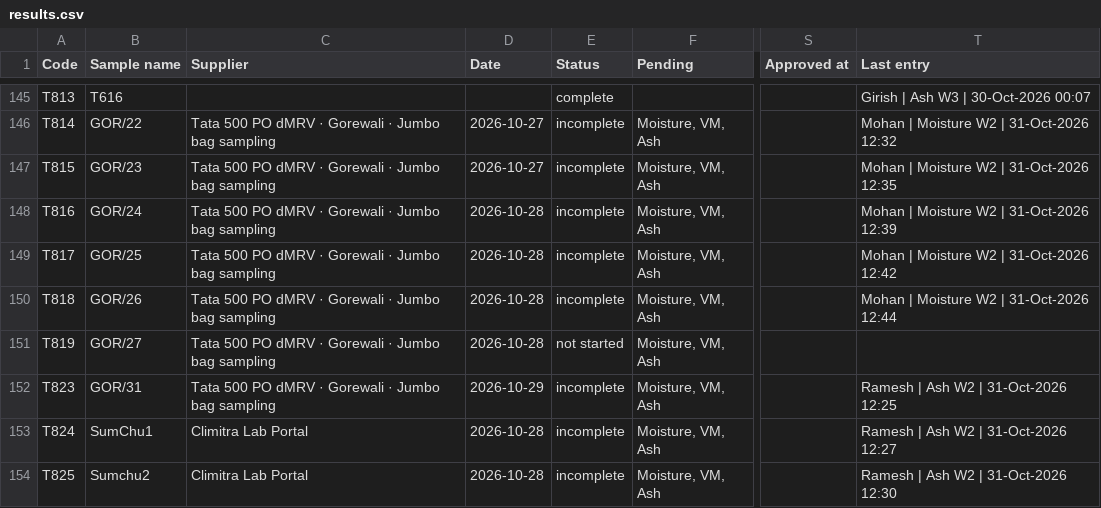
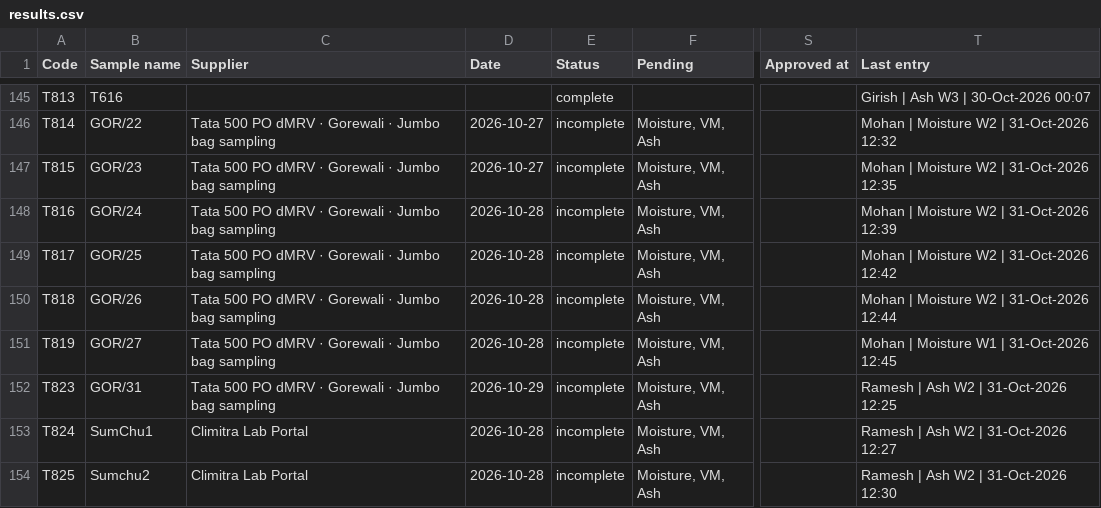
Before and after one commit to girish-vastrakar/weighing_data_QR, a CSV file: results.csv, drawn as a sheet; only a part is shown, gaps mark what is left out; the diff names each change by its address in the sheet, - before the commit and + after, or states it on an @@ line.

```diff
--- a/results.csv
+++ b/results.csv
-E151 (Status): not started
+E151 (Status): incomplete
-T151 (Last entry): (empty)
+T151 (Last entry): Mohan | Moisture W1 | 31-Oct-2026 12:45
```
Also changed, not shown: 1 other file.
